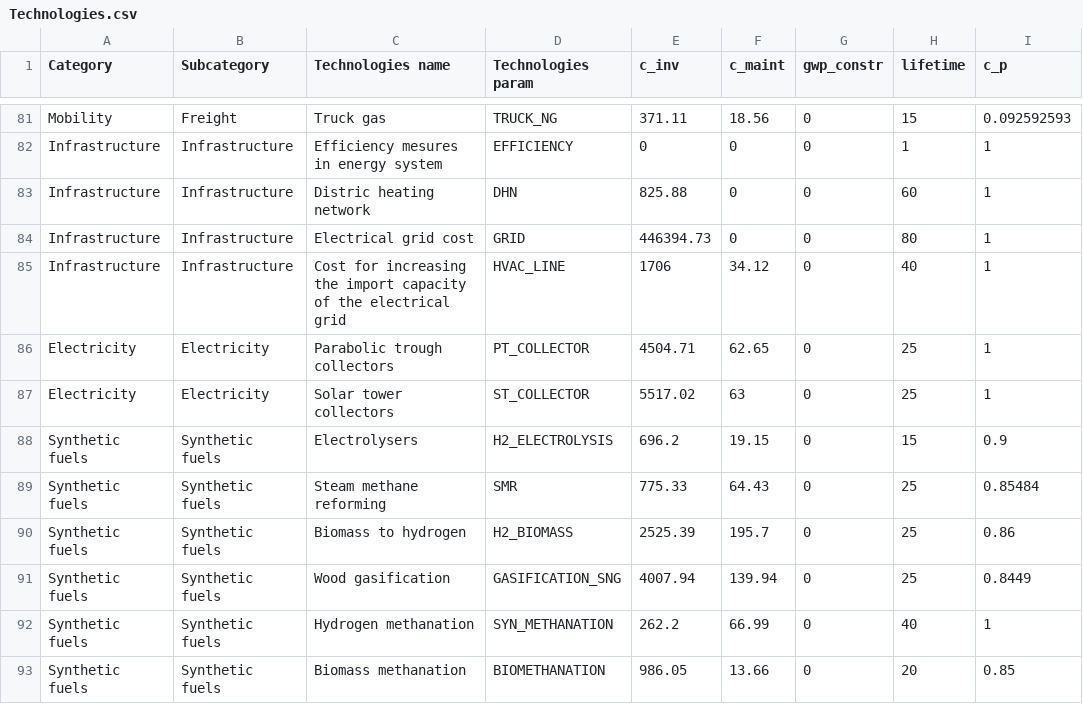
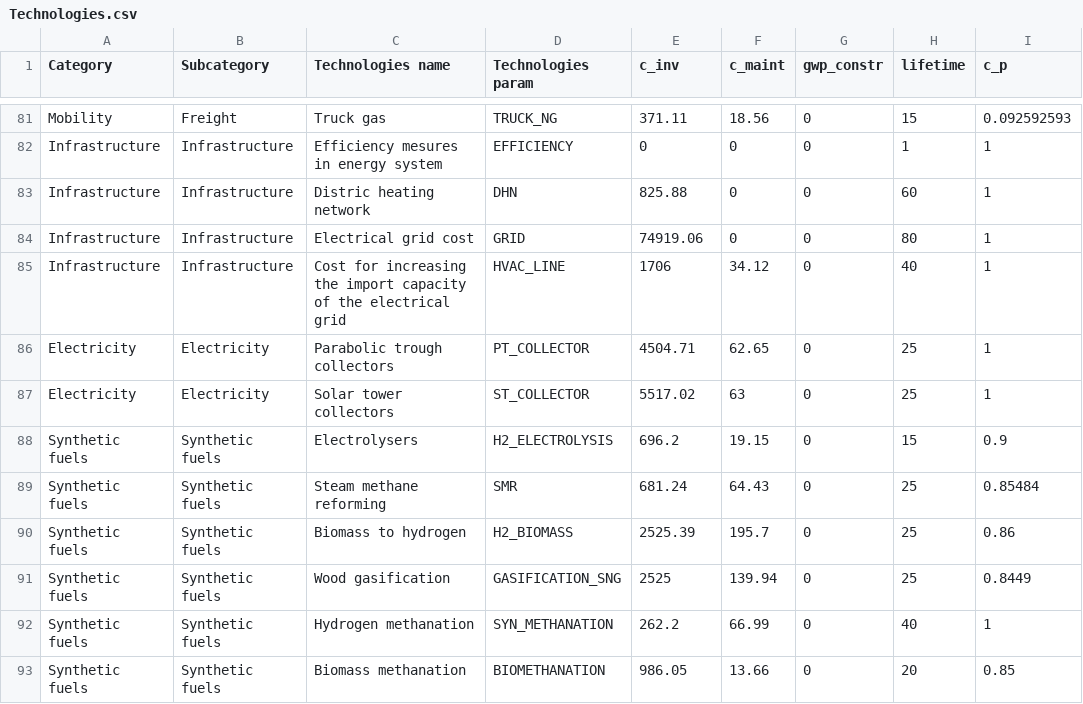
Before and after one commit to energyscope/EnergyScope_coupling_GEMMES, a CSV file: Data/TK 2035/Technologies.csv, drawn as a sheet; only a part is shown, gaps mark what is left out; the diff covers the shown part only; the diff names each change by its address in the sheet, - before the commit and + after, or states it on an @@ line.

```diff
--- a/Data/TK 2035/Technologies.csv
+++ b/Data/TK 2035/Technologies.csv
-E84 (c_inv): 446394.73
+E84 (c_inv): 74919.06
-E89 (c_inv): 775.33
+E89 (c_inv): 681.24
-E91 (c_inv): 4007.94
+E91 (c_inv): 2525
```
Also changed, not shown: 12 edited cells elsewhere in this file, Data/CO 2021/Technologies.csv, Data/CO 2035/Technologies.csv, 2 other files.
